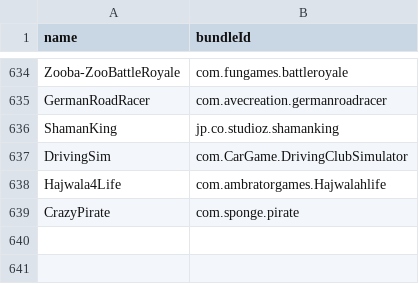
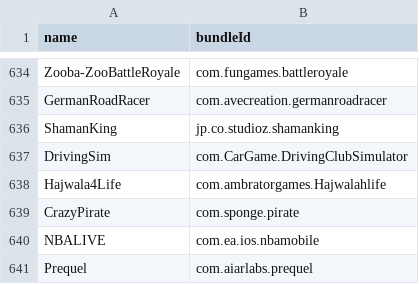
Before and after one commit to apptesters-org/Repo, a CSV file: bundleId.csv, drawn as a sheet; only a part is shown, gaps mark what is left out; the diff names each change by its address in the sheet, - before the commit and + after, or states it on an @@ line.

```diff
--- a/bundleId.csv
+++ b/bundleId.csv
+row 640: NBALIVE | com.ea.ios.nbamobile
+row 641: Prequel | com.aiarlabs.prequel
```
Also changed, not shown: 4 other files.
